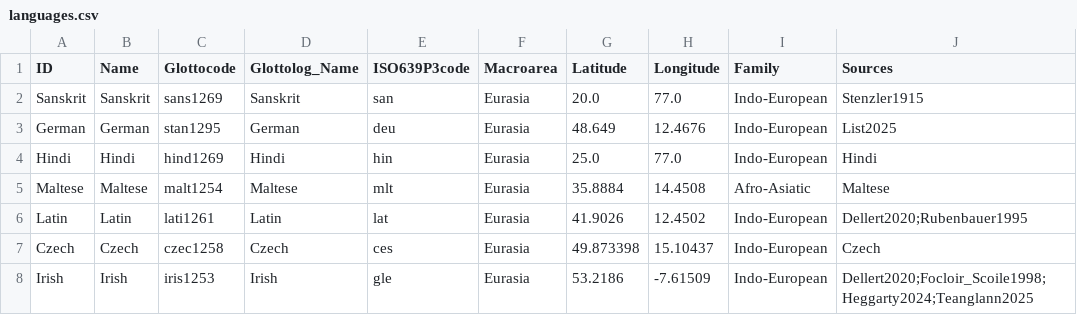
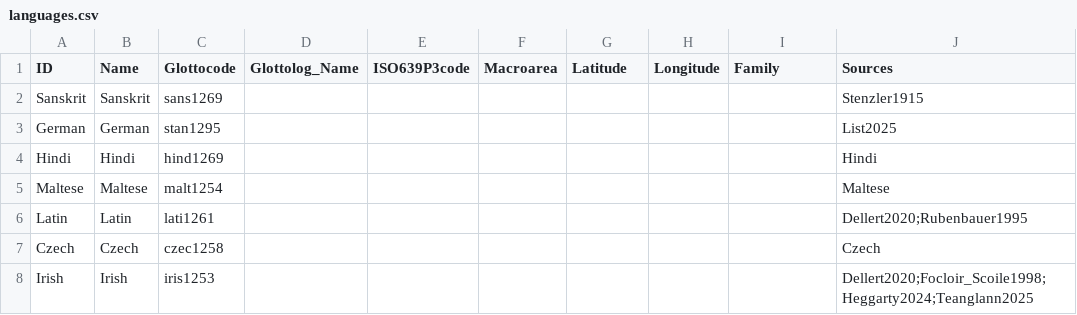
Before and after one commit to numeralbank/cosinus, a CSV file: cldf/languages.csv, drawn as a sheet; only a part is shown; the diff covers the shown part only; the diff names each change by its address in the sheet, - before the commit and + after, or states it on an @@ line.

```diff
--- a/cldf/languages.csv
+++ b/cldf/languages.csv
-D2 (Glottolog_Name): Sanskrit
+D2 (Glottolog_Name): (empty)
-E2 (ISO639P3code): san
+E2 (ISO639P3code): (empty)
-F2:F8 (Macroarea): Eurasia
+F2:F8 (Macroarea): (empty)
-G2 (Latitude): 20.0
+G2 (Latitude): (empty)
-H2 (Longitude): 77.0
+H2 (Longitude): (empty)
-I2:I4 (Family): Indo-European
+I2:I4 (Family): (empty)
-D3 (Glottolog_Name): German
+D3 (Glottolog_Name): (empty)
-E3 (ISO639P3code): deu
+E3 (ISO639P3code): (empty)
-G3 (Latitude): 48.649
+G3 (Latitude): (empty)
-H3 (Longitude): 12.4676
+H3 (Longitude): (empty)
-D4 (Glottolog_Name): Hindi
+D4 (Glottolog_Name): (empty)
-E4 (ISO639P3code): hin
+E4 (ISO639P3code): (empty)
-G4 (Latitude): 25.0
+G4 (Latitude): (empty)
-H4 (Longitude): 77.0
+H4 (Longitude): (empty)
-D5 (Glottolog_Name): Maltese
+D5 (Glottolog_Name): (empty)
-E5 (ISO639P3code): mlt
+E5 (ISO639P3code): (empty)
-G5 (Latitude): 35.8884
+G5 (Latitude): (empty)
-H5 (Longitude): 14.4508
+H5 (Longitude): (empty)
-I5 (Family): Afro-Asiatic
+I5 (Family): (empty)
-D6 (Glottolog_Name): Latin
+D6 (Glottolog_Name): (empty)
-E6 (ISO639P3code): lat
+E6 (ISO639P3code): (empty)
-G6 (Latitude): 41.9026
+G6 (Latitude): (empty)
-H6 (Longitude): 12.4502
+H6 (Longitude): (empty)
-I6:I8 (Family): Indo-European
+I6:I8 (Family): (empty)
-D7 (Glottolog_Name): Czech
+D7 (Glottolog_Name): (empty)
-E7 (ISO639P3code): ces
+E7 (ISO639P3code): (empty)
-G7 (Latitude): 49.873398
+G7 (Latitude): (empty)
-H7 (Longitude): 15.10437
+H7 (Longitude): (empty)
-D8 (Glottolog_Name): Irish
+D8 (Glottolog_Name): (empty)
-E8 (ISO639P3code): gle
+E8 (ISO639P3code): (empty)
-G8 (Latitude): 53.2186
+G8 (Latitude): (empty)
-H8 (Longitude): -7.61509
+H8 (Longitude): (empty)
```
Also changed, not shown: 8 added rows and 99 edited cells elsewhere in this file, cldf/parameters.csv, raw/done/achi1257.tsv, 19 other files.
